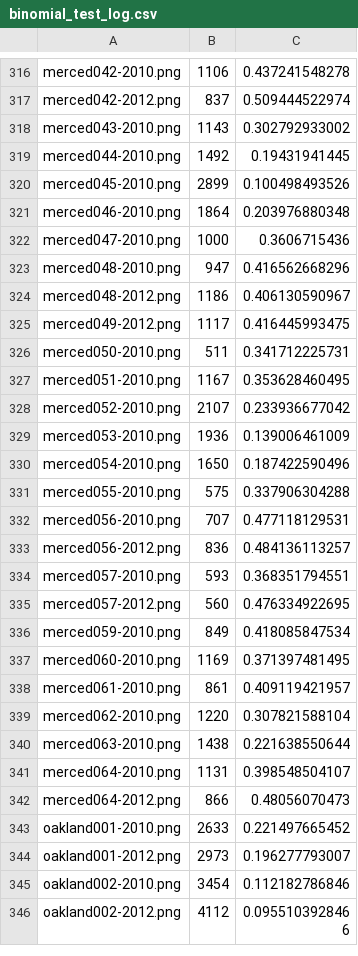
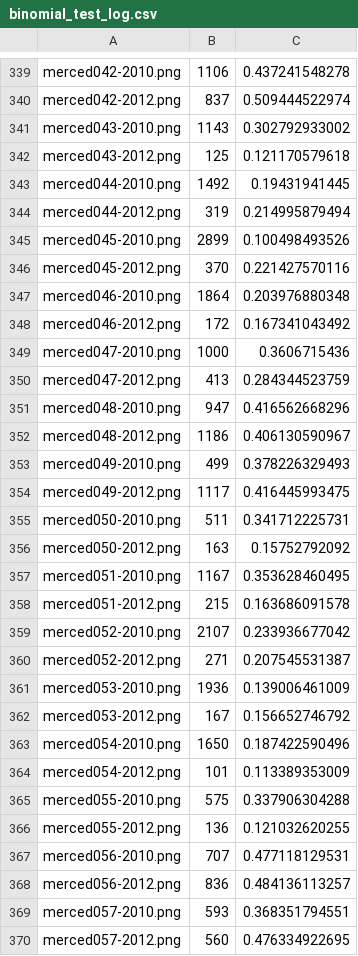
Before and after one commit to earth-genome/change-service, a CSV file: logs/binomial_test_log.csv, drawn as a sheet; only a part is shown, gaps mark what is left out; the shorter side is filled out with more unchanged rows; the diff covers the shown part only.

```diff
--- a/logs/binomial_test_log.csv
+++ b/logs/binomial_test_log.csv
@@ -318,15 +341,27 @@ merced042-2012.png, 837, 0.509444522974
 merced043-2010.png, 1143, 0.302792933002
+merced043-2012.png, 125, 0.121170579618
 merced044-2010.png, 1492, 0.19431941445
+merced044-2012.png, 319, 0.214995879494
 merced045-2010.png, 2899, 0.100498493526
+merced045-2012.png, 370, 0.221427570116
 merced046-2010.png, 1864, 0.203976880348
+merced046-2012.png, 172, 0.167341043492
 merced047-2010.png, 1000, 0.3606715436
+merced047-2012.png, 413, 0.284344523759
 merced048-2010.png, 947, 0.416562668296
 merced048-2012.png, 1186, 0.406130590967
+merced049-2010.png, 499, 0.378226329493
 merced049-2012.png, 1117, 0.416445993475
 merced050-2010.png, 511, 0.341712225731
+merced050-2012.png, 163, 0.15752792092
 merced051-2010.png, 1167, 0.353628460495
+merced051-2012.png, 215, 0.163686091578
 merced052-2010.png, 2107, 0.233936677042
+merced052-2012.png, 271, 0.207545531387
 merced053-2010.png, 1936, 0.139006461009
+merced053-2012.png, 167, 0.156652746792
 merced054-2010.png, 1650, 0.187422590496
+merced054-2012.png, 101, 0.113389353009
 merced055-2010.png, 575, 0.337906304288
+merced055-2012.png, 136, 0.121032620255
 merced056-2010.png, 707, 0.477118129531
```
Also changed, not shown: 41 added rows elsewhere in this file, 1 other file.
